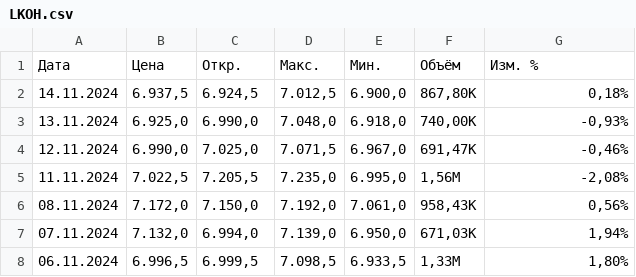
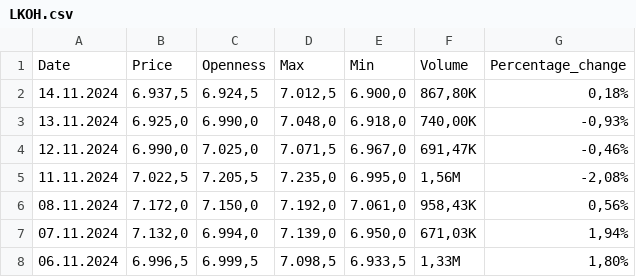
Before and after one commit to sashaarlinskaya/rasp_system, a CSV file: LKOH.csv, drawn as a sheet; only a part is shown; removed rows and columns are numbered as before the commit, all else as after; the diff names each change by its address in the sheet, - before the commit and + after, or states it on an @@ line.

Commit message:
Update LKOH.csv

```diff
--- a/LKOH.csv
+++ b/LKOH.csv
-row 1: Дата | Цена | Откр. | Макс. | Мин. | Объём | Изм. %
+row 1: Date | Price | Openness | Max | Min | Volume | Percentage_change
```
